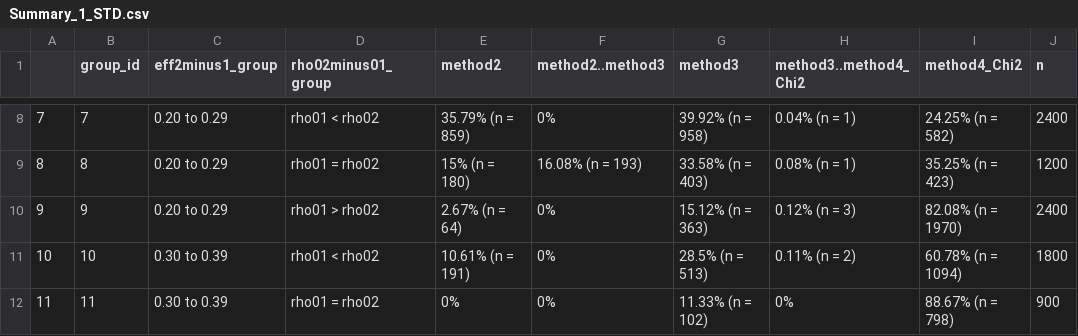
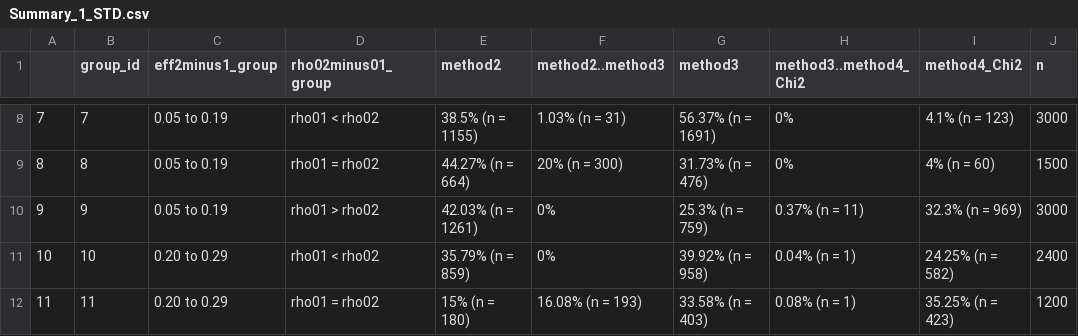
Before and after one commit to melodyaowen/hybrid2numerical, a CSV file: StandardizedTables/Summary_1_STD.csv, drawn as a sheet; only a part is shown, gaps mark what is left out; the diff covers the shown part only.

```diff
--- a/StandardizedTables/Summary_1_STD.csv
+++ b/StandardizedTables/Summary_1_STD.csv
@@ -8,5 +8,5 @@
-"7",7,"0.20 to 0.29","rho01 < rho02","35.79% (n = 859)","0%","39.92% (n = 958)","0.04% (n = 1)","24.25% (n = 582)",2400
-"8",8,"0.20 to 0.29","rho01 = rho02","15% (n = 180)","16.08% (n = 193)","33.58% (n = 403)","0.08% (n = 1)","35.25% (n = 423)",1200
-"9",9,"0.20 to 0.29","rho01 > rho02","2.67% (n = 64)","0%","15.12% (n = 363)","0.12% (n = 3)","82.08% (n = 1970)",2400
-"10",10,"0.30 to 0.39","rho01 < rho02","10.61% (n = 191)","0%","28.5% (n = 513)","0.11% (n = 2)","60.78% (n = 1094)",1800
-"11",11,"0.30 to 0.39","rho01 = rho02","0%","0%","11.33% (n = 102)","0%","88.67% (n = 798)",900
+"7",7,"0.05 to 0.19","rho01 < rho02","38.5% (n = 1155)","1.03% (n = 31)","56.37% (n = 1691)","0%","4.1% (n = 123)",3000
+"8",8,"0.05 to 0.19","rho01 = rho02","44.27% (n = 664)","20% (n = 300)","31.73% (n = 476)","0%","4% (n = 60)",1500
+"9",9,"0.05 to 0.19","rho01 > rho02","42.03% (n = 1261)","0%","25.3% (n = 759)","0.37% (n = 11)","32.3% (n = 969)",3000
+"10",10,"0.20 to 0.29","rho01 < rho02","35.79% (n = 859)","0%","39.92% (n = 958)","0.04% (n = 1)","24.25% (n = 582)",2400
+"11",11,"0.20 to 0.29","rho01 = rho02","15% (n = 180)","16.08% (n = 193)","33.58% (n = 403)","0.08% (n = 1)","35.25% (n = 423)",1200
```
Also changed, not shown: 3 added rows and 53 edited cells elsewhere in this file, StandardizedTables/Summary_2_STD.csv, StandardizedTables/Summary_3_STD.csv, 3 other files.
